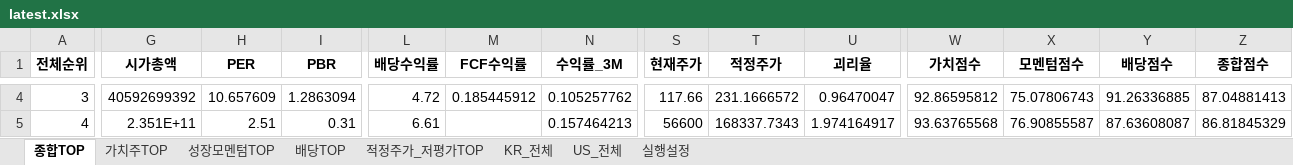
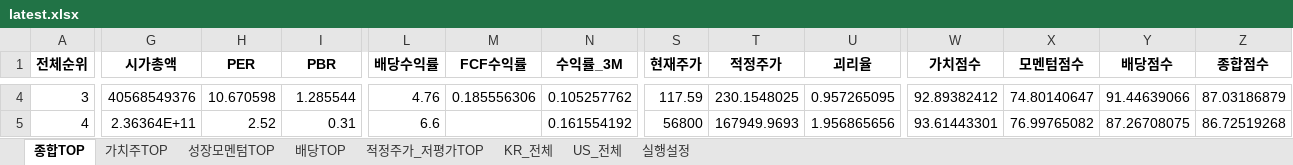
Before and after one commit to cskono1csm/stock-scanner, an Excel workbook: docs/reports/latest.xlsx, sheet 종합TOP, drawn as a sheet; only a part is shown, gaps mark what is left out; values as stored, in another font and other column widths than the file's, no borders; the diff covers the shown part only; the diff names each change by its address in the sheet, - before the commit and + after, or states it on an @@ line.

```diff
--- a/docs/reports/latest.xlsx (sheet 종합TOP)
+++ b/docs/reports/latest.xlsx (sheet 종합TOP)
-G4 (시가총액): 40592699392
+G4 (시가총액): 40568549376
-H4 (PER): 10.657609
+H4 (PER): 10.670598
-I4 (PBR): 1.2863094
+I4 (PBR): 1.285544
-L4 (배당수익률): 4.72
+L4 (배당수익률): 4.76
-M4 (FCF수익률): 0.185445912
+M4 (FCF수익률): 0.185556306
-S4 (현재주가): 117.66
+S4 (현재주가): 117.59
-T4 (적정주가): 231.1666572
+T4 (적정주가): 230.1548025
-U4 (괴리율): 0.96470047
+U4 (괴리율): 0.957265095
-W4 (가치점수): 92.86595812
+W4 (가치점수): 92.89382412
-X4 (모멘텀점수): 75.07806743
+X4 (모멘텀점수): 74.80140647
-Y4 (배당점수): 91.26336885
+Y4 (배당점수): 91.44639066
-Z4 (종합점수): 87.04881413
+Z4 (종합점수): 87.03186879
-G5 (시가총액): 2.351E+11
+G5 (시가총액): 2.36364E+11
-H5 (PER): 2.51
+H5 (PER): 2.52
-L5 (배당수익률): 6.61
+L5 (배당수익률): 6.6
-N5 (수익률_3M): 0.157464213
+N5 (수익률_3M): 0.161554192
-S5 (현재주가): 56600
+S5 (현재주가): 56800
-T5 (적정주가): 168337.7343
+T5 (적정주가): 167949.9693
-U5 (괴리율): 1.974164917
+U5 (괴리율): 1.956865656
-W5 (가치점수): 93.63765568
+W5 (가치점수): 93.61443301
-X5 (모멘텀점수): 76.90855587
+X5 (모멘텀점수): 76.99765082
-Y5 (배당점수): 87.63608087
+Y5 (배당점수): 87.26708075
-Z5 (종합점수): 86.81845329
+Z5 (종합점수): 86.72519268
```
Also changed, not shown: 1764 edited cells elsewhere in this sheet, sheet KR_전체, sheet US_전체, sheet 가치주TOP, sheet 적정주가_저평가TOP, sheet 성장모멘텀TOP, sheet 배당TOP, 1 more sheet, 1 other file.
